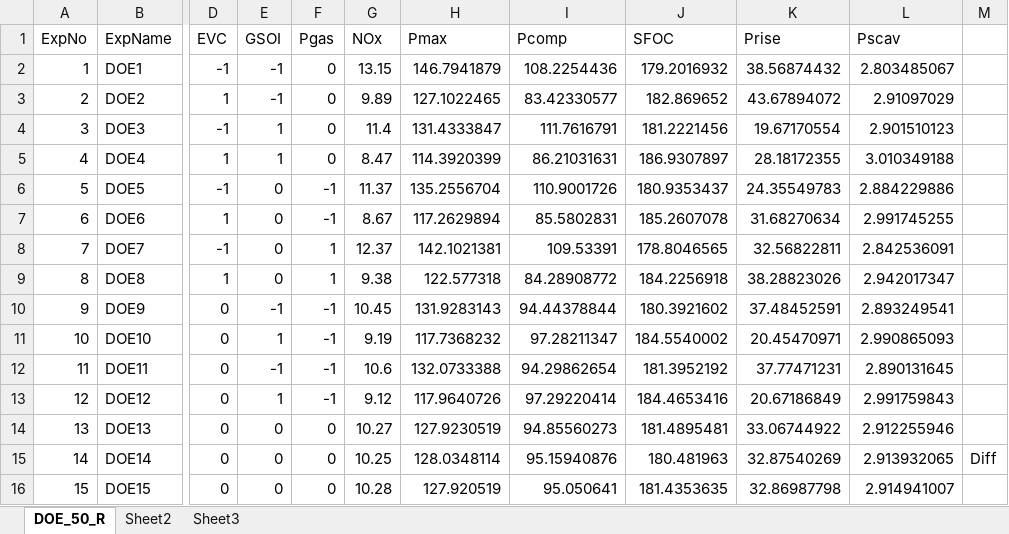
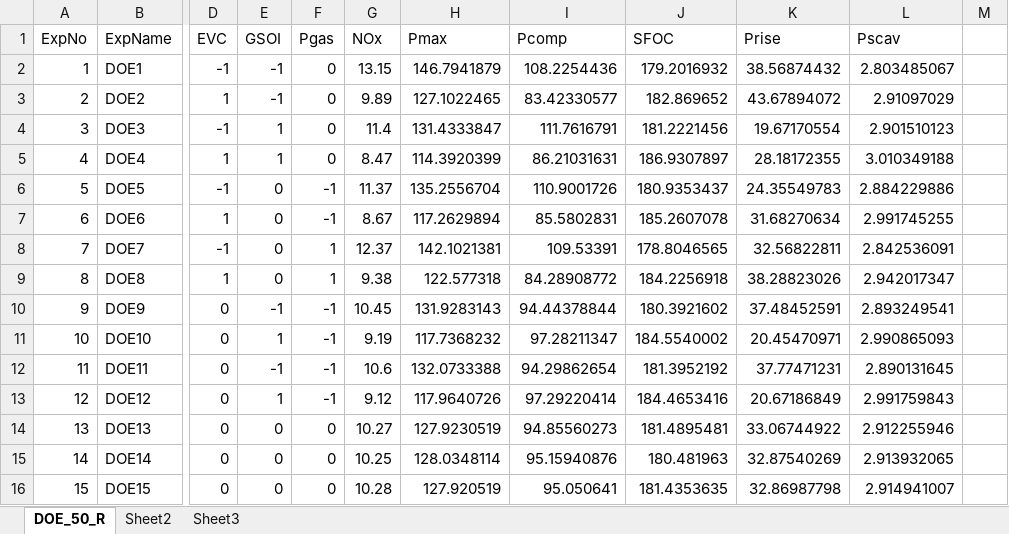
Before and after one commit to wangdong8500/cea2py, an Excel workbook: office/DOE_50_R.xlsm, sheet DOE_50_R, drawn as a sheet; only a part is shown, gaps mark what is left out; values as stored, in another font and other column widths than the file's, no borders; the diff names each change by its address in the sheet, - before the commit and + after, or states it on an @@ line.

```diff
--- a/office/DOE_50_R.xlsm (sheet DOE_50_R)
+++ b/office/DOE_50_R.xlsm (sheet DOE_50_R)
-M15: Diff
+M15: (empty)
```
